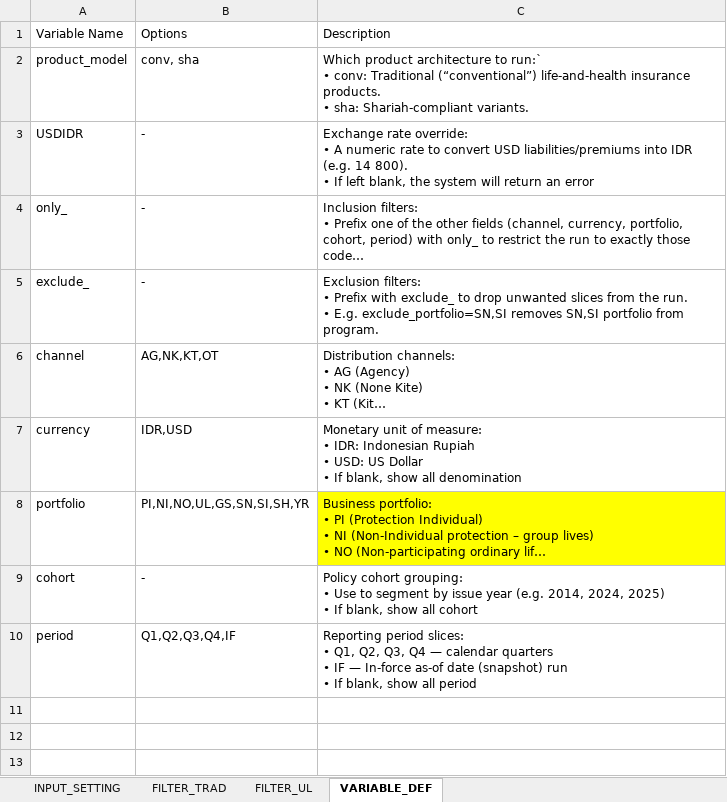
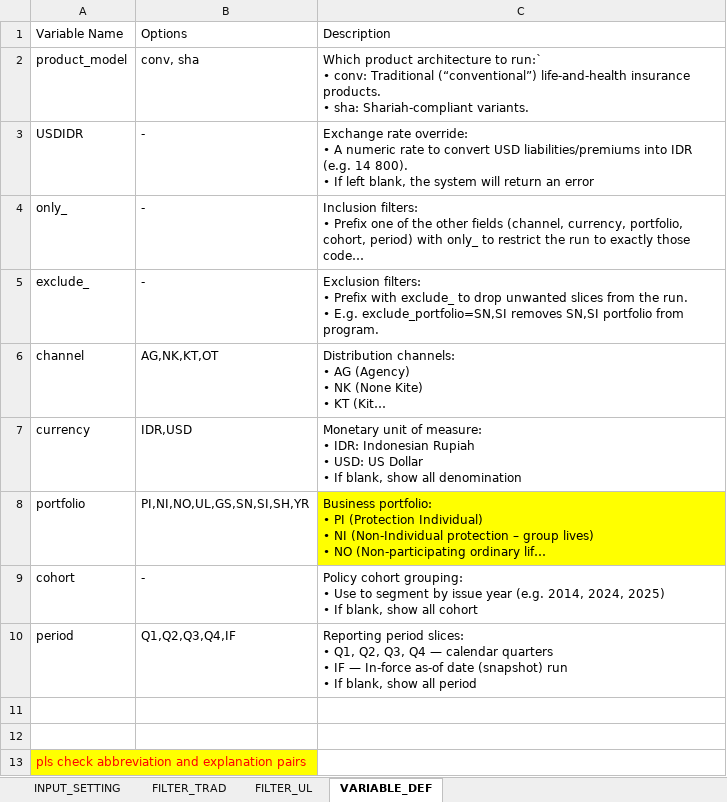
Before and after one commit to azlifedosemon/IRCS-v2, an Excel workbook: IRCS3_devbuild/Input Sheet_IRCS3.xlsx, sheet VARIABLE_DEF, drawn as a sheet; long unchanged cells end in …; values as stored, in another font and other column widths than the file's, no borders; the diff names each change by its address in the sheet, - before the commit and + after, or states it on an @@ line.

Commit message:
Add files via upload

```diff
--- a/IRCS3_devbuild/Input Sheet_IRCS3.xlsx (sheet VARIABLE_DEF)
+++ b/IRCS3_devbuild/Input Sheet_IRCS3.xlsx (sheet VARIABLE_DEF)
+row 11: (empty)
+row 12: (empty)
+row 13: pls check abbreviation and explanation pairs
```
